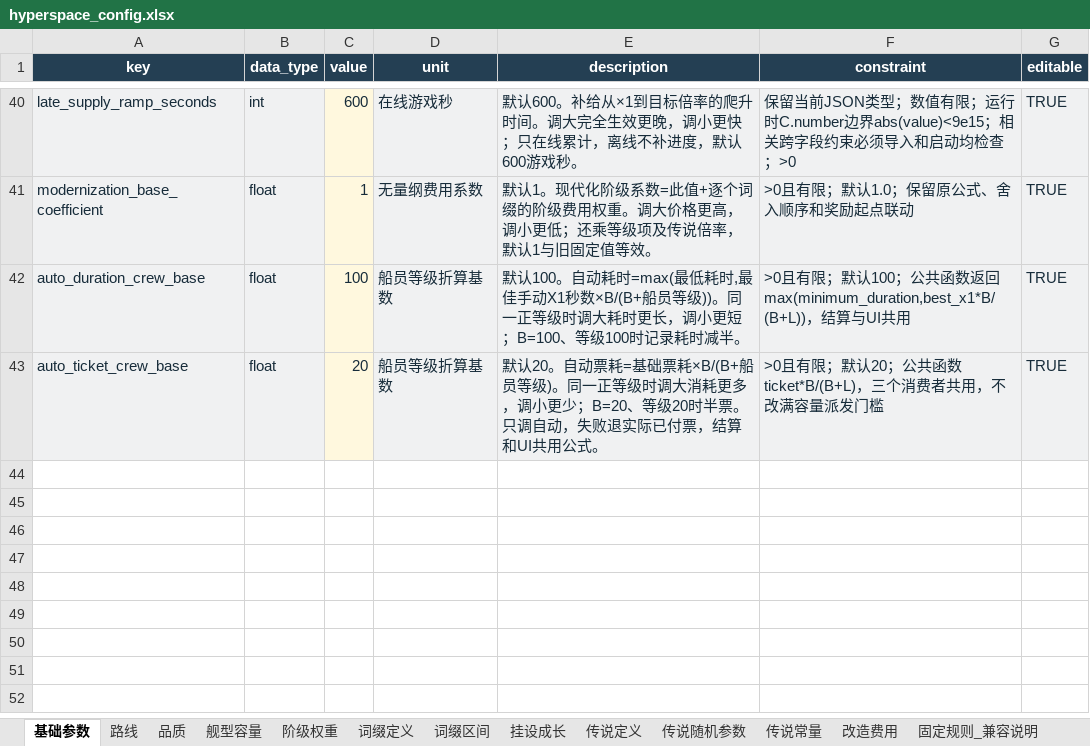
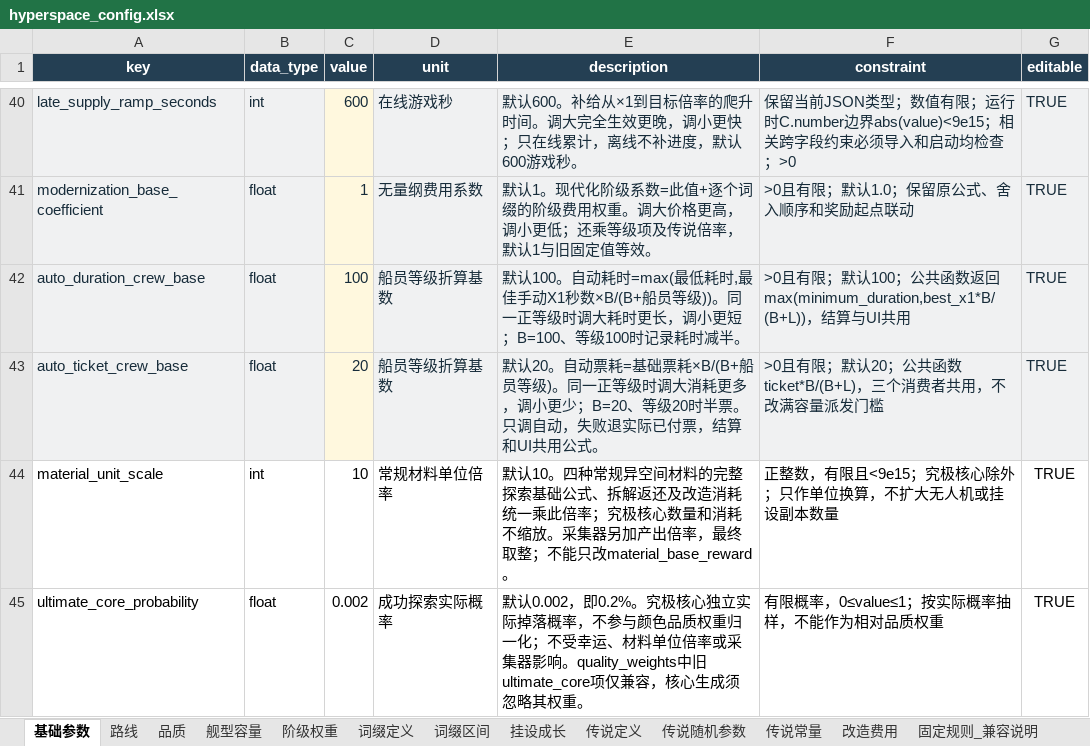
Before and after one commit to rlmclmc2-boop/space_idle, an Excel workbook: space-battleship/config_excel/hyperspace_config.xlsx, sheet 基础参数, drawn as a sheet; only a part is shown, gaps mark what is left out; values as stored, in another font and other column widths than the file's, no borders; the diff names each change by its address in the sheet, - before the commit and + after, or states it on an @@ line.

Commit message:
feat(config): scale hyperspace material units and rename collector

```diff
--- a/space-battleship/config_excel/hyperspace_config.xlsx (sheet 基础参数)
+++ b/space-battleship/config_excel/hyperspace_config.xlsx (sheet 基础参数)
+row 44: material_unit_scale | int | 10 | 常规材料单位倍率 | 默认10。四种常规异空间材料的完整探索基础公式、拆解返还及改造消耗统一乘此倍率；究极核心数量和消耗不缩放。采集器另加产出倍率，最终取整；不能只改material_base_reward。 | 正整数，有限且<9e15；究极核心除外；只作单位换算，不扩大无人机或挂设副本数量 | TRUE
+row 45: ultimate_core_probability | float | 0.002 | 成功探索实际概率 | 默认0.002，即0.2%。究极核心独立实际掉落概率，不参与颜色品质权重归一化；不受幸运、材料单位倍率或采集器影响。quality_weights中旧ultimate_core项仅兼容，核心生成须忽略其权重。 | 有限概率，0≤value≤1；按实际概率抽样，不能作为相对品质权重 | TRUE
```
Also changed, not shown: sheet 固定规则_兼容说明, sheet 挂设成长, 7 other files.
